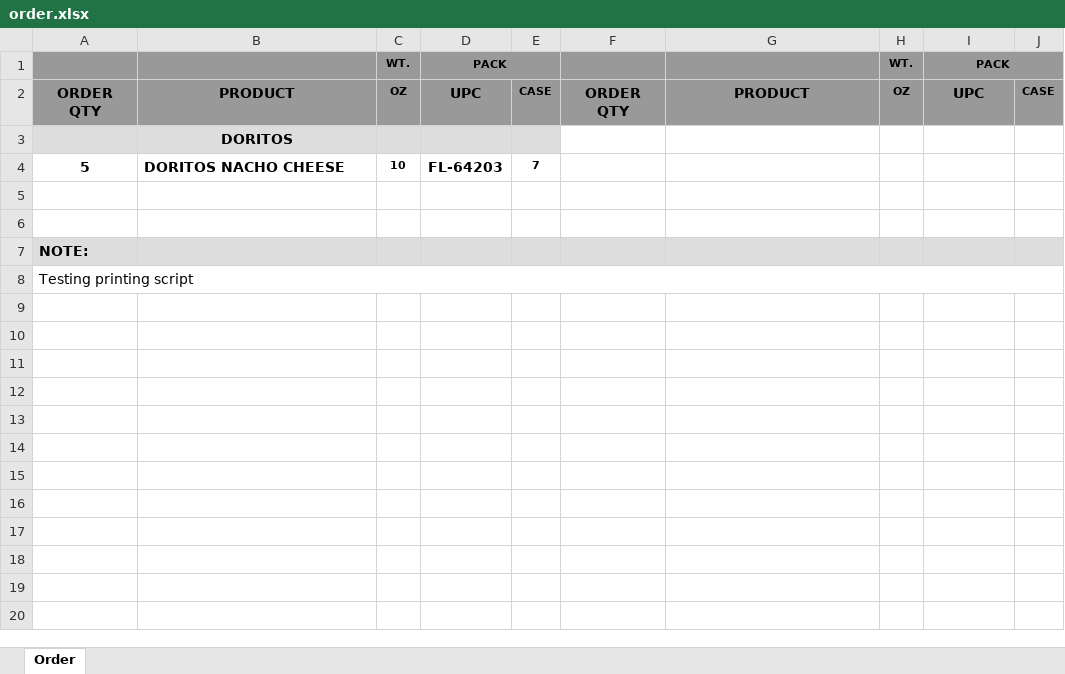
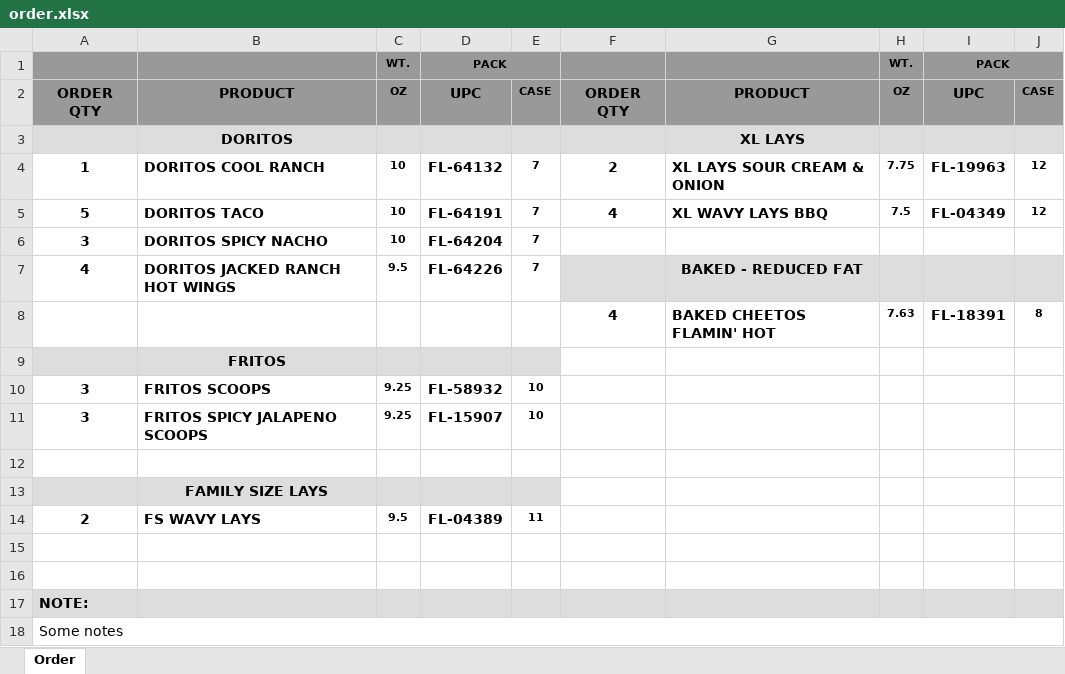
Before and after one commit to williamh890/FairbanksDistributors, an Excel workbook: email_scripts/order.xlsx, sheet Order, drawn as a sheet; values as stored, in another font and other column widths than the file's, no borders; addresses are those after the commit; the diff names each change by its address in the sheet, - before the commit and + after, or states it on an @@ line.

```diff
--- a/email_scripts/order.xlsx (sheet Order)
+++ b/email_scripts/order.xlsx (sheet Order)
-F3:J3 fill: none
+F3:J3 fill: #DDDDDD
-G3: (empty)
+G3: XL LAYS
+row 4: 1 | DORITOS COOL RANCH | 10 | FL-64132 | 7 | 2 | XL LAYS SOUR CREAM & ONION | 7.75 | FL-19963 | 12
+row 5: 5 | DORITOS TACO | 10 | FL-64191 | 7 | 4 | XL WAVY LAYS BBQ | 7.5 | FL-04349 | 12
-A6: 5
+A6: 3
-B6: DORITOS NACHO CHEESE
+B6: DORITOS SPICY NACHO
-D6: FL-64203
+D6: FL-64204
+row 7: 4 | DORITOS JACKED RANCH HOT WINGS | 9.5 | FL-64226 | 7 |  | BAKED - REDUCED FAT
+row 8:  |  |  |  |  | 4 | BAKED CHEETOS FLAMIN' HOT | 7.63 | FL-18391 | 8
+row 9:  | FRITOS
+row 10: 3 | FRITOS SCOOPS | 9.25 | FL-58932 | 10
+row 11: 3 | FRITOS SPICY JALAPENO SCOOPS | 9.25 | FL-15907 | 10
+row 12: (empty)
+row 13:  | FAMILY SIZE LAYS
+row 14: 2 | FS WAVY LAYS | 9.5 | FL-04389 | 11
-A18: Testing printing script
+A18: Some notes
```
Also changed, not shown: 2 other files.
